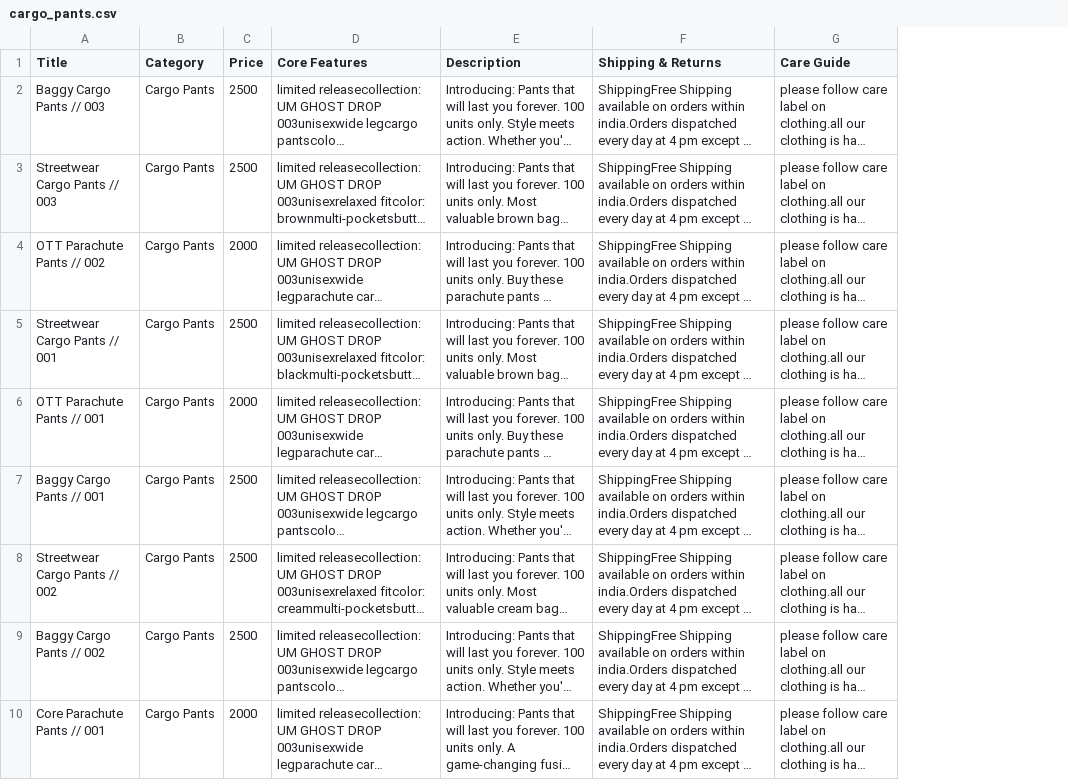
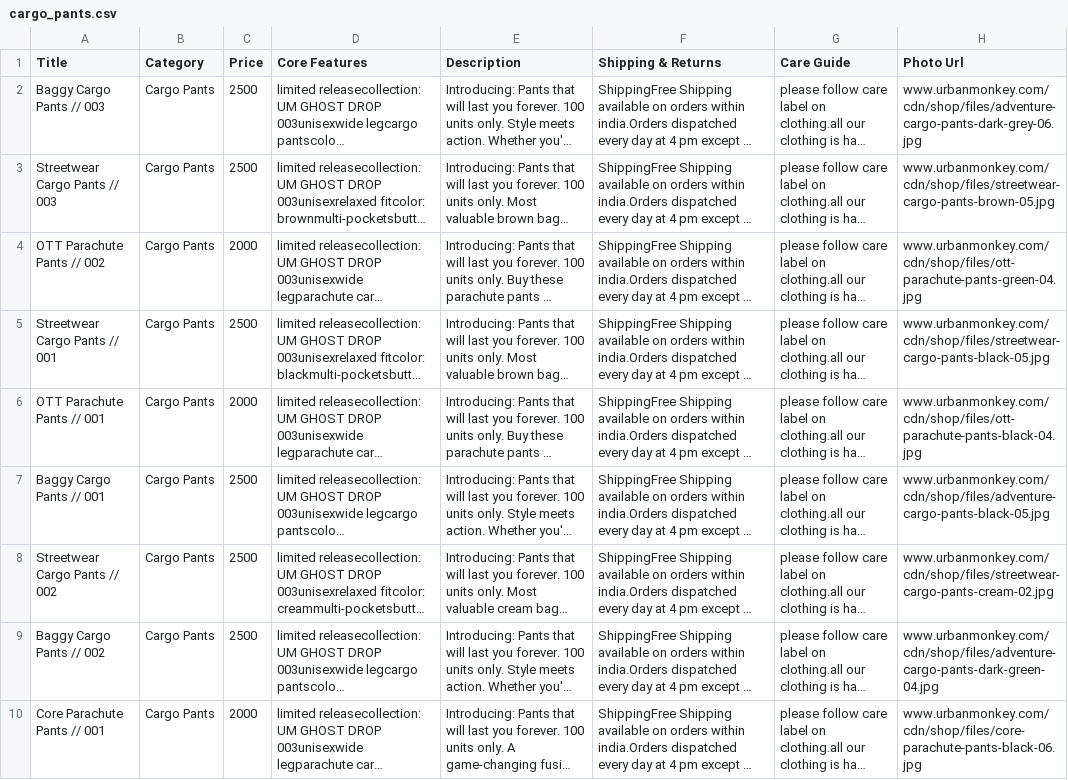
Before and after one commit to TumashenkaAliaksandr/mother_pars, a CSV file: templates/urban_monkey/templates/cargo_pants.csv, drawn as a sheet; long unchanged cells end in …; the diff names each change by its address in the sheet, - before the commit and + after, or states it on an @@ line.

Commit message:
added script for find urls photo and write them to a file

```diff
--- a/templates/urban_monkey/templates/cargo_pants.csv
+++ b/templates/urban_monkey/templates/cargo_pants.csv
+column H (Photo Url), rows 2-10: www.urbanmonkey.com/cdn/shop/files/adventure-cargo-pants-dark-grey-06.jpg | www.urbanmonkey.com/cdn/shop/files/streetwear-cargo-pants-brown-05.jpg | www.urbanmonkey.com/cdn/shop/files/ott-parachute-pants-green-04.jpg | www.urbanmonkey.com/cdn/shop/files/streetwear-cargo-pants-black-05.jpg | www.urbanmonkey.com/cdn/shop/files/ott-parachute-pants-black-04.jpg | www.urbanmonkey.com/cdn/shop/files/adventure-cargo-pants-black-05.jpg | www.urbanmonkey.com/cdn/shop/files/streetwear-cargo-pants-cream-02.jpg | www.urbanmonkey.com/cdn/shop/files/adventure-cargo-pants-dark-green-04.jpg | www.urbanmonkey.com/cdn/shop/files/core-parachute-pants-black-06.jpg
```
Also changed, not shown: 2 other files.
